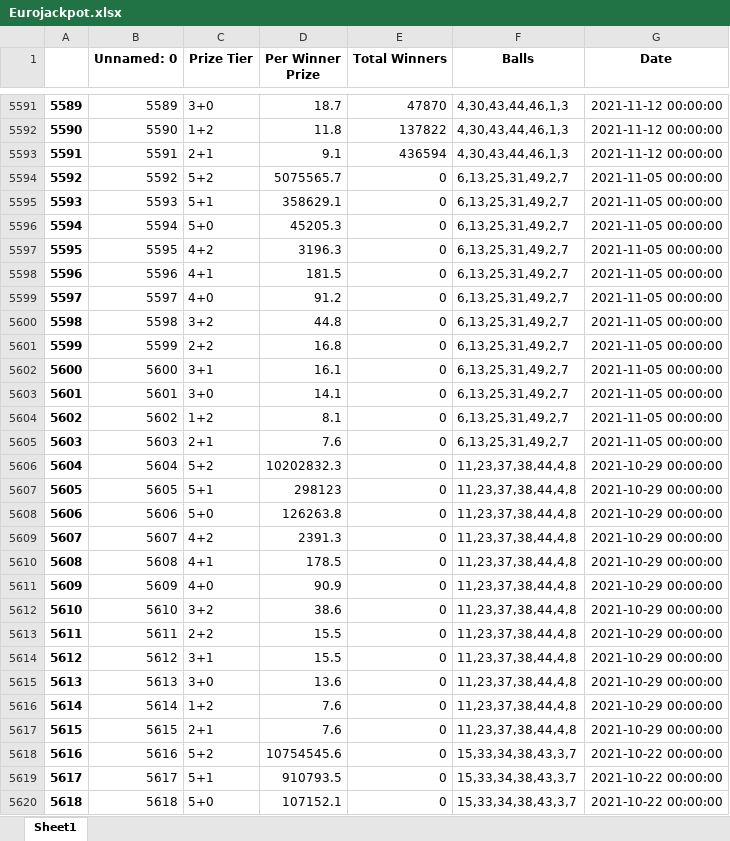
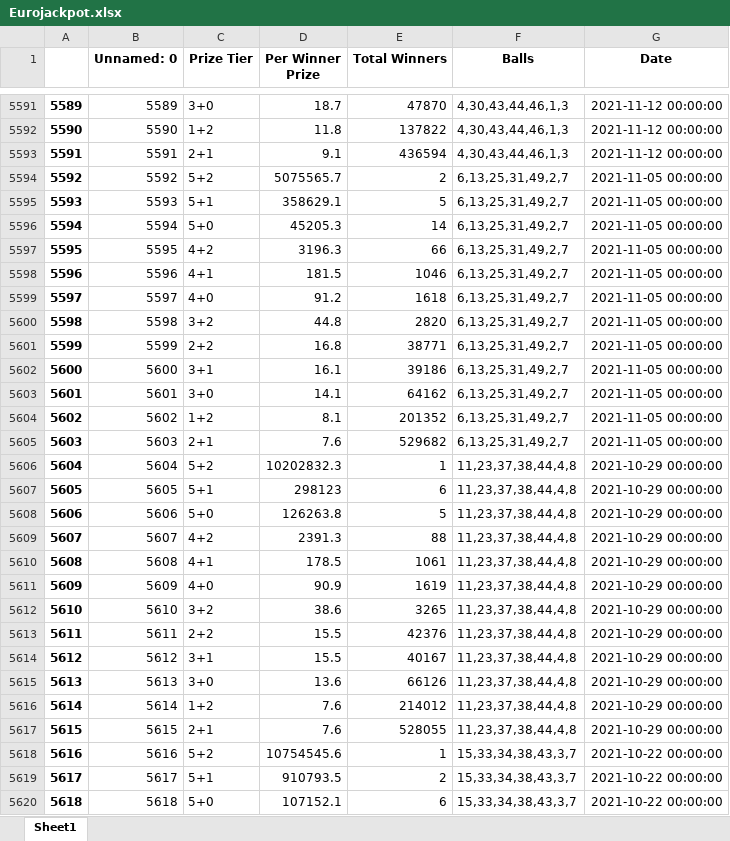
Before and after one commit to berna-ozer/Mid-Project-EuroJackpot-Prediction, an Excel workbook: Eurojackpot.xlsx, sheet Sheet1, drawn as a sheet; only a part is shown, gaps mark what is left out; values as stored, in another font and other column widths than the file's, no borders; the diff covers the shown part only; the diff names each change by its address in the sheet, - before the commit and + after, or states it on an @@ line.

```diff
--- a/Eurojackpot.xlsx (sheet Sheet1)
+++ b/Eurojackpot.xlsx (sheet Sheet1)
-E5594 (Total Winners): 0
+E5594 (Total Winners): 2
-E5595 (Total Winners): 0
+E5595 (Total Winners): 5
-E5596 (Total Winners): 0
+E5596 (Total Winners): 14
-E5597 (Total Winners): 0
+E5597 (Total Winners): 66
-E5598 (Total Winners): 0
+E5598 (Total Winners): 1046
-E5599 (Total Winners): 0
+E5599 (Total Winners): 1618
-E5600 (Total Winners): 0
+E5600 (Total Winners): 2820
-E5601 (Total Winners): 0
+E5601 (Total Winners): 38771
-E5602 (Total Winners): 0
+E5602 (Total Winners): 39186
-E5603 (Total Winners): 0
+E5603 (Total Winners): 64162
-E5604 (Total Winners): 0
+E5604 (Total Winners): 201352
-E5605 (Total Winners): 0
+E5605 (Total Winners): 529682
-E5606 (Total Winners): 0
+E5606 (Total Winners): 1
-E5607 (Total Winners): 0
+E5607 (Total Winners): 6
-E5608 (Total Winners): 0
+E5608 (Total Winners): 5
-E5609 (Total Winners): 0
+E5609 (Total Winners): 88
-E5610 (Total Winners): 0
+E5610 (Total Winners): 1061
-E5611 (Total Winners): 0
+E5611 (Total Winners): 1619
-E5612 (Total Winners): 0
+E5612 (Total Winners): 3265
-E5613 (Total Winners): 0
+E5613 (Total Winners): 42376
-E5614 (Total Winners): 0
+E5614 (Total Winners): 40167
-E5615 (Total Winners): 0
+E5615 (Total Winners): 66126
-E5616 (Total Winners): 0
+E5616 (Total Winners): 214012
-E5617 (Total Winners): 0
+E5617 (Total Winners): 528055
-E5618 (Total Winners): 0
+E5618 (Total Winners): 1
-E5619 (Total Winners): 0
+E5619 (Total Winners): 2
-E5620 (Total Winners): 0
+E5620 (Total Winners): 6
```
Also changed, not shown: 1277 edited cells elsewhere in this sheet, big_reward.xlsx, company profit.xlsx, 6 other files.
